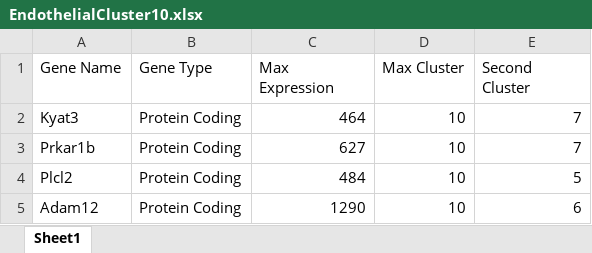
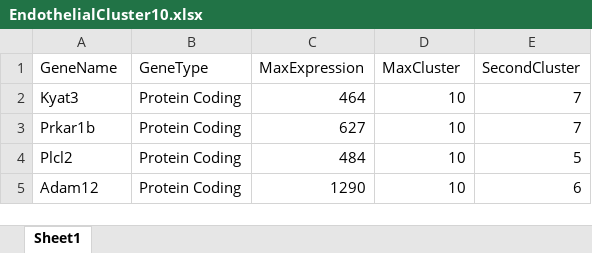
Before and after one commit to Darshigaa/Analysis-Genes-Endothelial-Cells-Mouse, an Excel workbook: EndothelialCluster10.xlsx, sheet Sheet1, drawn as a sheet; only a part is shown; values as stored, in another font and other column widths than the file's, no borders; the diff names each change by its address in the sheet, - before the commit and + after, or states it on an @@ line.

Commit message:
Eleventh CLuster

```diff
--- a/EndothelialCluster10.xlsx (sheet Sheet1)
+++ b/EndothelialCluster10.xlsx (sheet Sheet1)
-A1: Gene Name
+A1: GeneName
-B1: Gene Type
+B1: GeneType
-C1: Max Expression
+C1: MaxExpression
-D1: Max Cluster
+D1: MaxCluster
-E1: Second Cluster
+E1: SecondCluster
```
Also changed, not shown: 1 other file.
